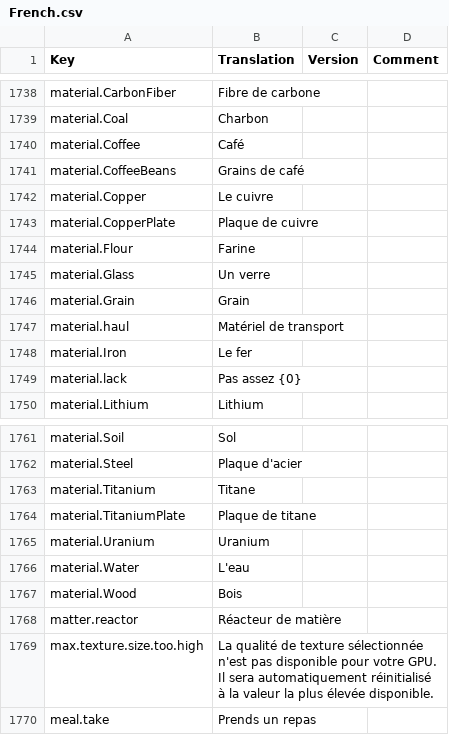
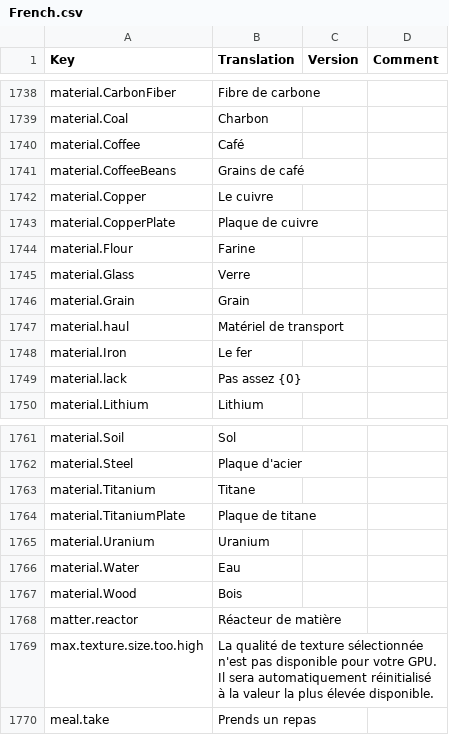
Before and after one commit to kodolinija/stardeus-translations, a CSV file: Translations/French.csv, drawn as a sheet; only a part is shown, gaps mark what is left out.

Commit message:
100% On V0.6.100.1231 - Small correction

```diff
--- a/Translations/French.csv
+++ b/Translations/French.csv
@@ -1744,3 +1744,3 @@ material.CopperPlate,Plaque de cuivre,,
 material.Flour,Farine,,
-material.Glass,Un verre,,
+material.Glass,Verre,,
 material.Grain,Grain,,
@@ -1765,3 +1765,3 @@ material.TitaniumPlate,Plaque de titane,,
 material.Uranium,Uranium,,
-material.Water,L'eau,,
+material.Water,Eau,,
 material.Wood,Bois,,
```
